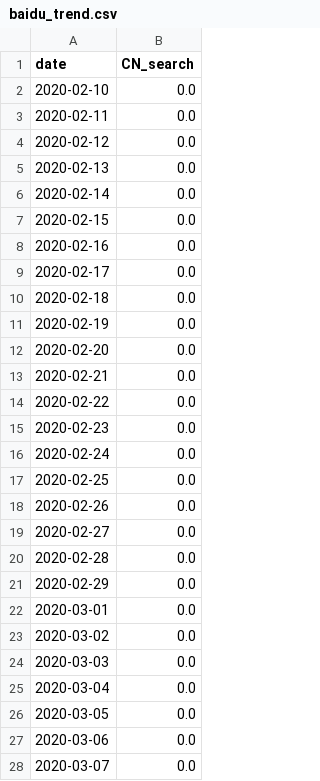
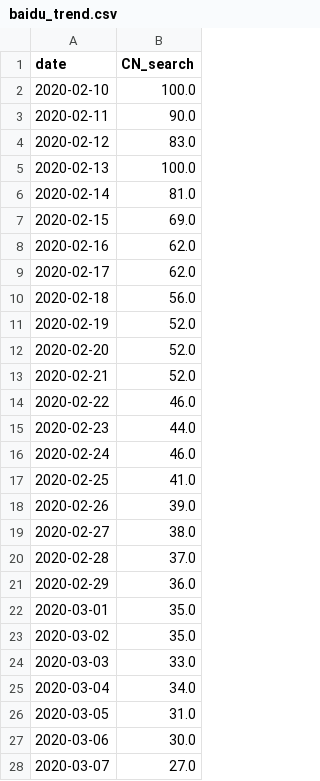
Before and after one commit to alanalien/covid_19_circumstantial_evidences, a CSV file: data_get/alt_data_sources/baidu_trend.csv, drawn as a sheet; only a part is shown; the diff covers the shown part only.

```diff
--- a/data_get/alt_data_sources/baidu_trend.csv
+++ b/data_get/alt_data_sources/baidu_trend.csv
@@ -1,28 +1,28 @@
 date,CN_search
-2020-02-10,0.0
-2020-02-11,0.0
-2020-02-12,0.0
-2020-02-13,0.0
-2020-02-14,0.0
-2020-02-15,0.0
-2020-02-16,0.0
-2020-02-17,0.0
-2020-02-18,0.0
-2020-02-19,0.0
-2020-02-20,0.0
-2020-02-21,0.0
-2020-02-22,0.0
-2020-02-23,0.0
-2020-02-24,0.0
-2020-02-25,0.0
-2020-02-26,0.0
-2020-02-27,0.0
-2020-02-28,0.0
-2020-02-29,0.0
-2020-03-01,0.0
-2020-03-02,0.0
-2020-03-03,0.0
-2020-03-04,0.0
-2020-03-05,0.0
-2020-03-06,0.0
-2020-03-07,0.0
+2020-02-10,100.0
+2020-02-11,90.0
+2020-02-12,83.0
+2020-02-13,100.0
+2020-02-14,81.0
+2020-02-15,69.0
+2020-02-16,62.0
+2020-02-17,62.0
+2020-02-18,56.0
+2020-02-19,52.0
+2020-02-20,52.0
+2020-02-21,52.0
+2020-02-22,46.0
+2020-02-23,44.0
+2020-02-24,46.0
+2020-02-25,41.0
+2020-02-26,39.0
+2020-02-27,38.0
+2020-02-28,37.0
+2020-02-29,36.0
+2020-03-01,35.0
+2020-03-02,35.0
+2020-03-03,33.0
+2020-03-04,34.0
+2020-03-05,31.0
+2020-03-06,30.0
+2020-03-07,27.0
```
Also changed, not shown: 131 edited cells elsewhere in this file, data/search_trends.csv, data_get/alt_data_sources/baidu_trend_num.csv, 5 other files.
